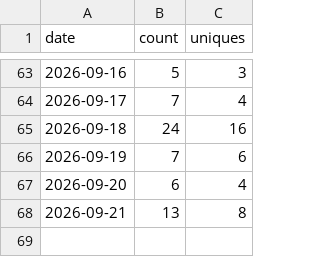
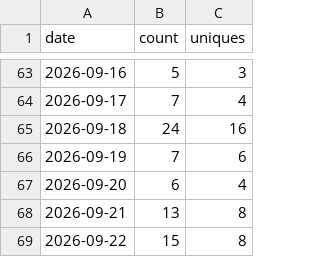
Before and after one commit to Kr1sCode/adminreminder, a CSV file: .github/traffic/clones.csv, drawn as a sheet; only a part is shown, gaps mark what is left out.

```diff
--- a/.github/traffic/clones.csv
+++ b/.github/traffic/clones.csv
@@ -68 +68,2 @@ date,count,uniques
 2026-09-21,13,8
+2026-09-22,15,8
```
Also changed, not shown: .github/traffic/views.csv.
